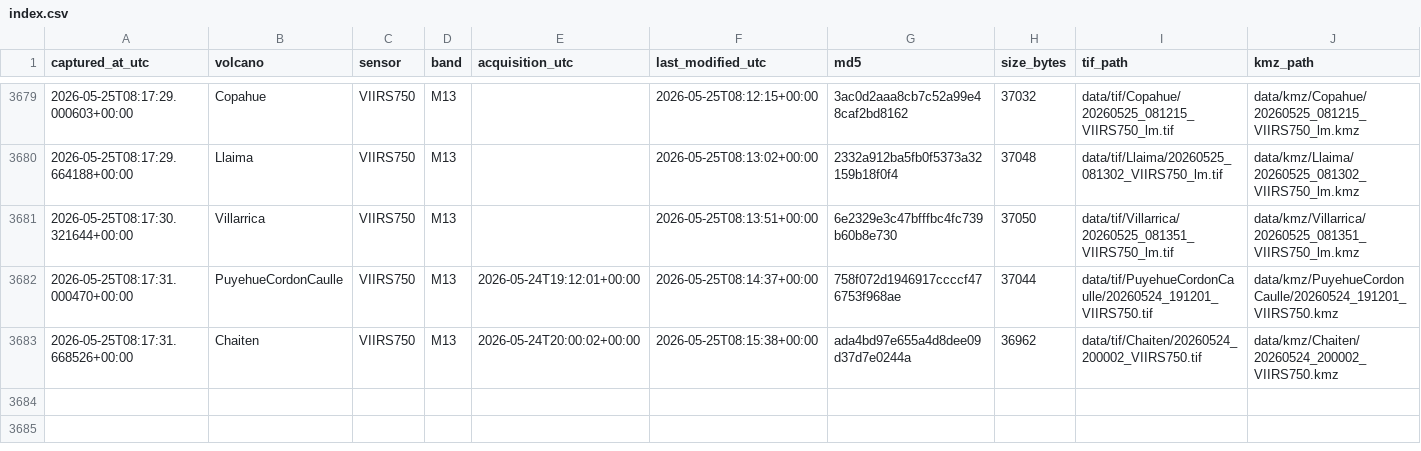
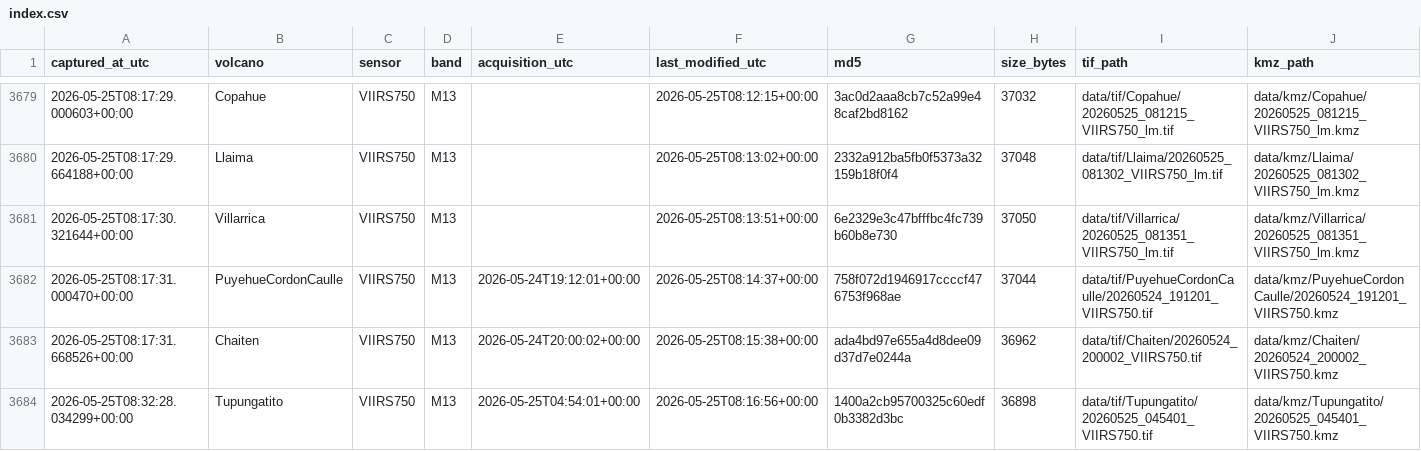
Before and after one commit to MendozaVolcanic/mirova-tif-archive, a CSV file: index.csv, drawn as a sheet; only a part is shown, gaps mark what is left out; the diff names each change by its address in the sheet, - before the commit and + after, or states it on an @@ line.

```diff
--- a/index.csv
+++ b/index.csv
+row 3684: 2026-05-25T08:32:28.034299+00:00 | Tupungatito | VIIRS750 | M13 | 2026-05-25T04:54:01+00:00 | 2026-05-25T08:16:56+00:00 | 1400a2cb95700325c60edf0b3382d3bc | 36898 | data/tif/Tupungatito/20260525_045401_VIIRS750.tif | data/kmz/Tupungatito/20260525_045401_VIIRS750.kmz
```
Also changed, not shown: 6 other files.
